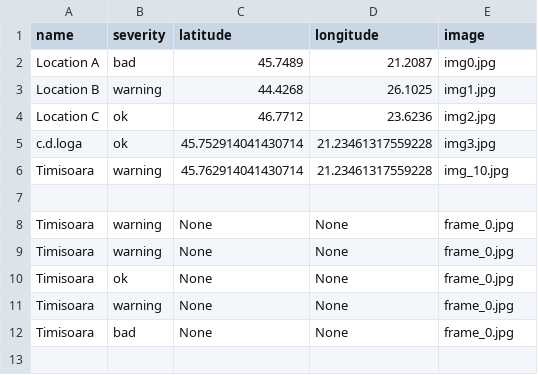
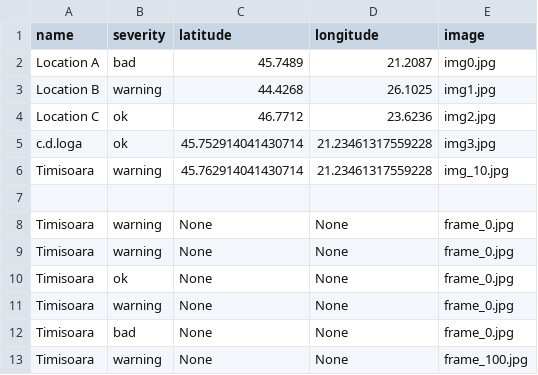
Before and after one commit to MariaBunas/CyberPeak, a CSV file: Dataset/locations.csv, drawn as a sheet.

Commit message:
FileUpdated

```diff
--- a/Dataset/locations.csv
+++ b/Dataset/locations.csv
@@ -12 +12,2 @@ Timisoara,warning,None,None,frame_0.jpg
 Timisoara,bad,None,None,frame_0.jpg
+Timisoara,warning,None,None,frame_100.jpg
```
